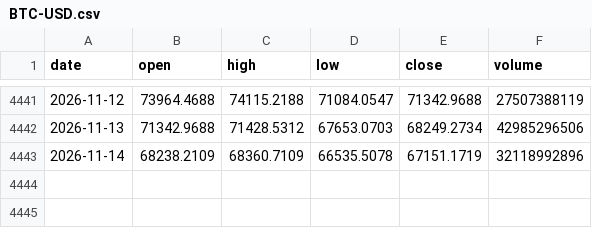
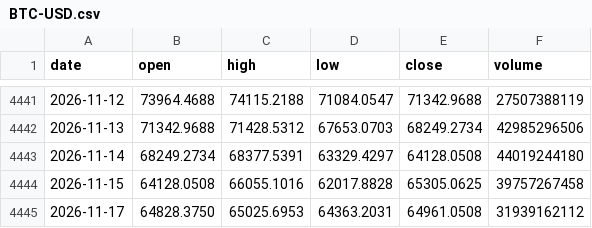
Before and after one commit to Alex-1101/btc-data-collector, a CSV file: data/us/BTC-USD.csv, drawn as a sheet; only a part is shown, gaps mark what is left out.

Commit message:
us data 2026-11-17T04:45Z

```diff
--- a/data/us/BTC-USD.csv
+++ b/data/us/BTC-USD.csv
@@ -4442,2 +4442,4 @@ date,open,high,low,close,volume
 2026-11-13,71342.9688,71428.5312,67653.0703,68249.2734,42985296506
-2026-11-14,68238.2109,68360.7109,66535.5078,67151.1719,32118992896
+2026-11-14,68249.2734,68377.5391,63329.4297,64128.0508,44019244180
+2026-11-15,64128.0508,66055.1016,62017.8828,65305.0625,39757267458
+2026-11-17,64828.3750,65025.6953,64363.2031,64961.0508,31939162112
```
Also changed, not shown: data/us/AAPL.csv, data/us/AMZN.csv, 43 other files.
